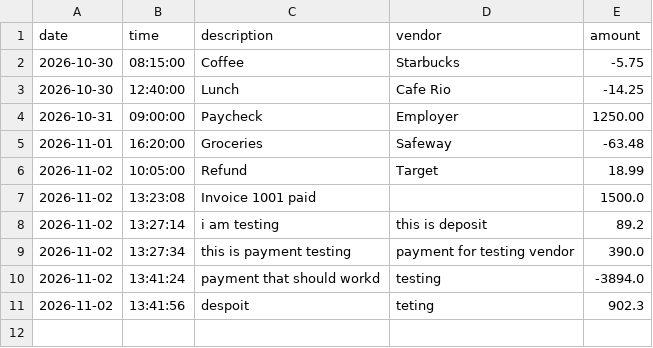
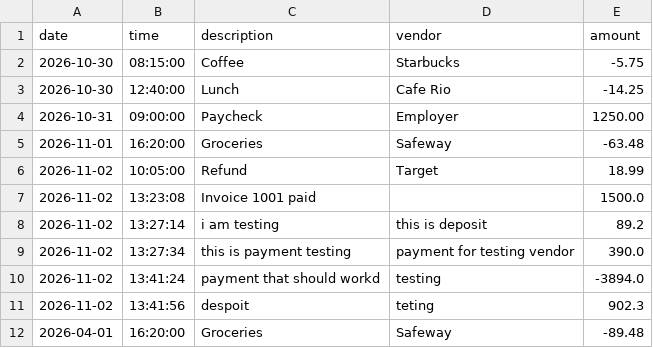
Before and after one commit to iamrahimi/Accounting-ledger, a CSV file: uploads/transactions.csv, drawn as a sheet.

```diff
--- a/uploads/transactions.csv
+++ b/uploads/transactions.csv
@@ -11 +11,2 @@ date|time|description|vendor|amount
 2026-11-02|13:41:56|despoit|teting|902.3
+2026-04-01|16:20:00|Groceries|Safeway|-89.48
```
Also changed, not shown: 1 other file.
